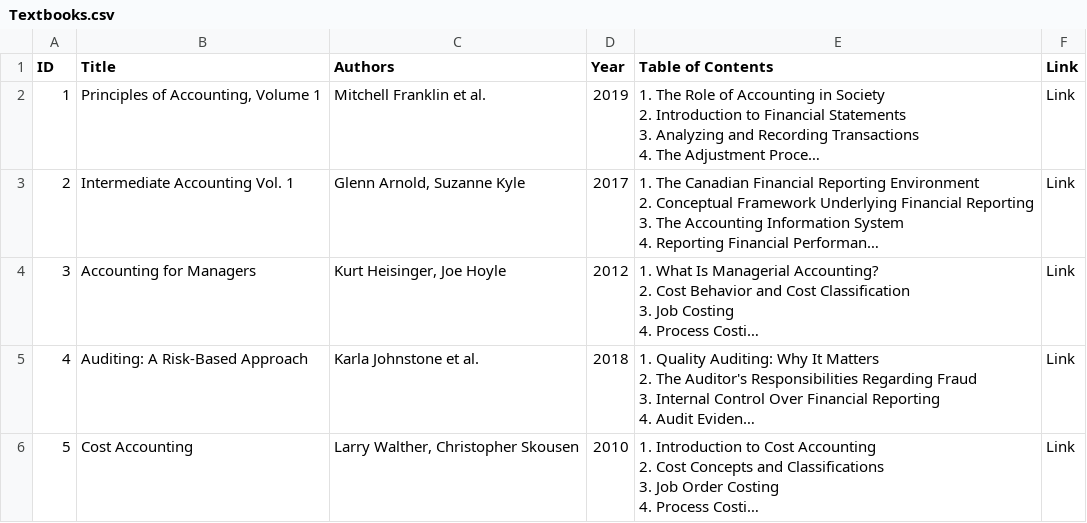
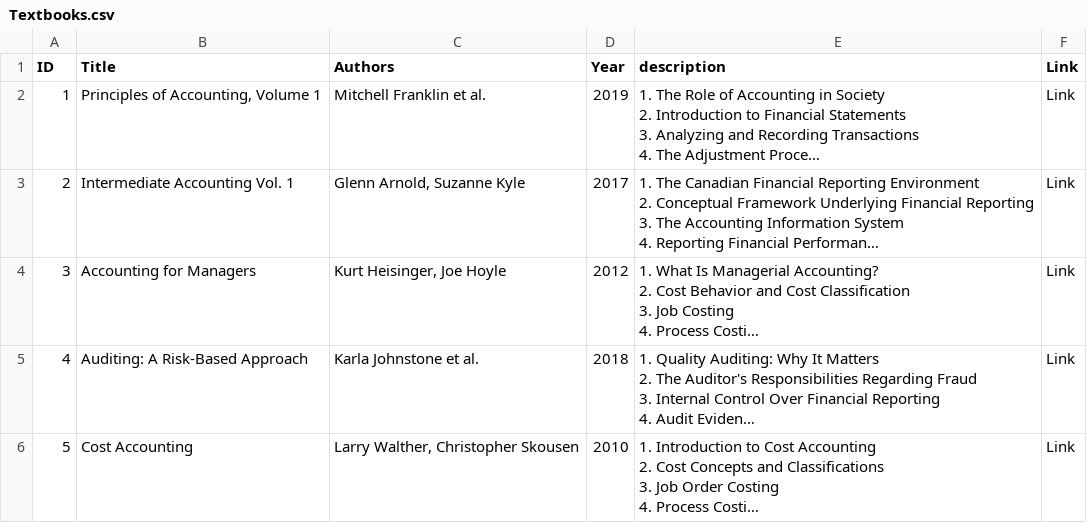
Before and after one commit to shabnamRafat/Datasets, a CSV file: Textbooks.csv, drawn as a sheet; only a part is shown; long unchanged cells end in …; the diff names each change by its address in the sheet, - before the commit and + after, or states it on an @@ line.

Commit message:
Update Textbooks.csv

```diff
--- a/Textbooks.csv
+++ b/Textbooks.csv
-E1: Table of Contents
+E1: description
```
